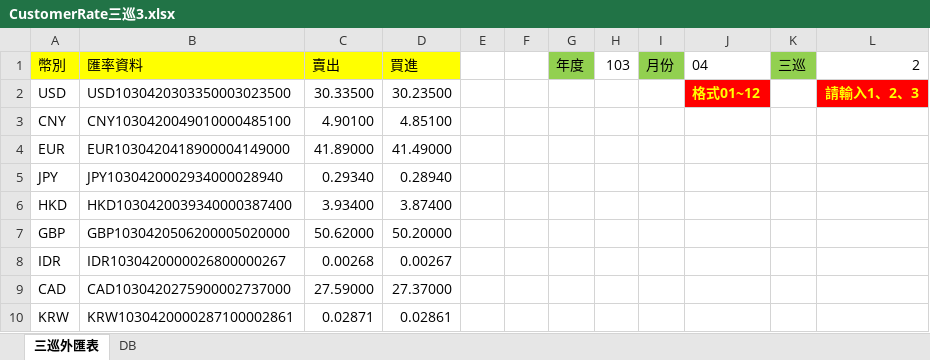
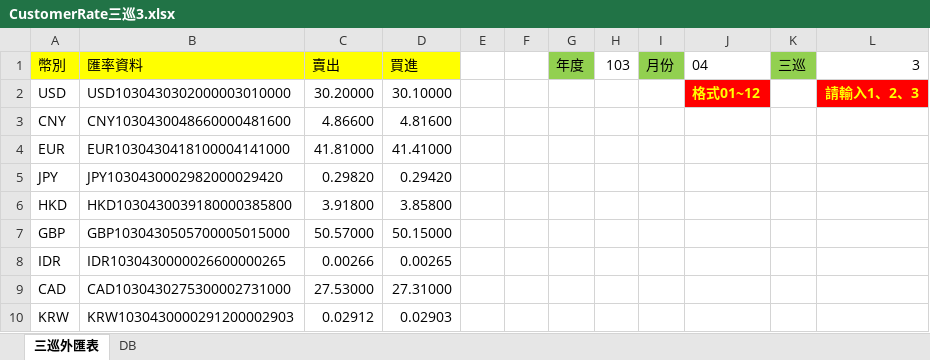
Before and after one commit to blackmanppt/GGFPortal, an Excel workbook: GGFPortal/ExcelUpLoad/Finance/CustomerRate三巡3.xlsx, sheet 三巡外匯表, drawn as a sheet; values as stored, in another font and other column widths than the file's, no borders; the diff names each change by its address in the sheet, - before the commit and + after, or states it on an @@ line.

```diff
--- a/GGFPortal/ExcelUpLoad/Finance/CustomerRate三巡3.xlsx (sheet 三巡外匯表)
+++ b/GGFPortal/ExcelUpLoad/Finance/CustomerRate三巡3.xlsx (sheet 三巡外匯表)
-L1: 2
+L1: 3
-B2 (匯率資料): USD1030420303350003023500
+B2 (匯率資料): USD1030430302000003010000
-C2 (賣出): 30.33500
+C2 (賣出): 30.20000
-D2 (買進): 30.23500
+D2 (買進): 30.10000
-B3 (匯率資料): CNY1030420049010000485100
+B3 (匯率資料): CNY1030430048660000481600
-C3 (賣出): 4.90100
+C3 (賣出): 4.86600
-D3 (買進): 4.85100
+D3 (買進): 4.81600
-B4 (匯率資料): EUR1030420418900004149000
+B4 (匯率資料): EUR1030430418100004141000
-C4 (賣出): 41.89000
+C4 (賣出): 41.81000
-D4 (買進): 41.49000
+D4 (買進): 41.41000
-B5 (匯率資料): JPY1030420002934000028940
+B5 (匯率資料): JPY1030430002982000029420
-C5 (賣出): 0.29340
+C5 (賣出): 0.29820
-D5 (買進): 0.28940
+D5 (買進): 0.29420
-B6 (匯率資料): HKD1030420039340000387400
+B6 (匯率資料): HKD1030430039180000385800
-C6 (賣出): 3.93400
+C6 (賣出): 3.91800
-D6 (買進): 3.87400
+D6 (買進): 3.85800
-B7 (匯率資料): GBP1030420506200005020000
+B7 (匯率資料): GBP1030430505700005015000
-C7 (賣出): 50.62000
+C7 (賣出): 50.57000
-D7 (買進): 50.20000
+D7 (買進): 50.15000
-B8 (匯率資料): IDR1030420000026800000267
+B8 (匯率資料): IDR1030430000026600000265
-C8 (賣出): 0.00268
+C8 (賣出): 0.00266
-D8 (買進): 0.00267
+D8 (買進): 0.00265
-B9 (匯率資料): CAD1030420275900002737000
+B9 (匯率資料): CAD1030430275300002731000
-C9 (賣出): 27.59000
+C9 (賣出): 27.53000
-D9 (買進): 27.37000
+D9 (買進): 27.31000
-B10 (匯率資料): KRW1030420000287100002861
+B10 (匯率資料): KRW1030430000291200002903
-C10 (賣出): 0.02871
+C10 (賣出): 0.02912
-D10 (買進): 0.02861
+D10 (買進): 0.02903
```
Also changed, not shown: sheet DB, 19 other files.
